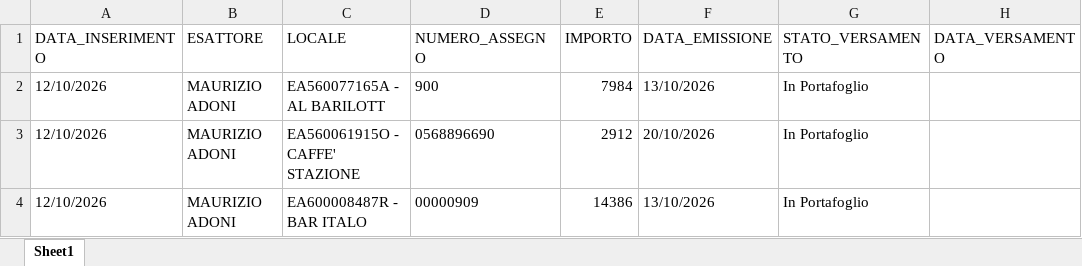
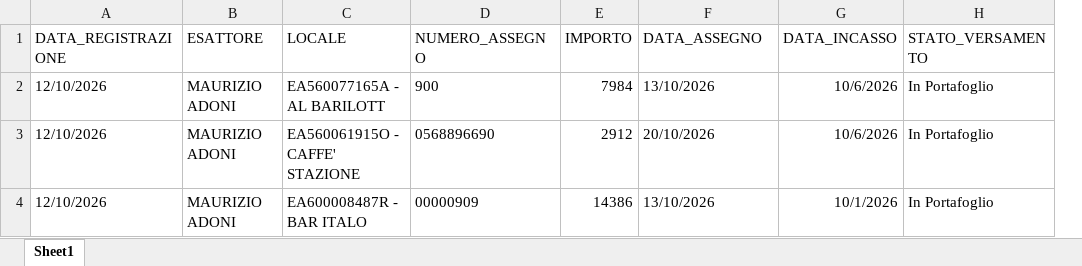
Before and after one commit to wingamingsrl/AppWG, an Excel workbook: registro_assegni.xlsx, sheet Sheet1, drawn as a sheet; values as stored, in another font and other column widths than the file's, no borders; removed rows and columns are numbered as before the commit, all else as after; the diff names each change by its address in the sheet, - before the commit and + after, or states it on an @@ line.

Commit message:
Add files via upload

```diff
--- a/registro_assegni.xlsx (sheet Sheet1)
+++ b/registro_assegni.xlsx (sheet Sheet1)
+column G (DATA_INCASSO), rows 2-4: 10/6/2026 | 10/6/2026 | 10/1/2026
-column H (DATA_VERSAMENTO), empty
-A1: DATA_INSERIMENTO
+A1: DATA_REGISTRAZIONE
-F1: DATA_EMISSIONE
+F1: DATA_ASSEGNO
```
